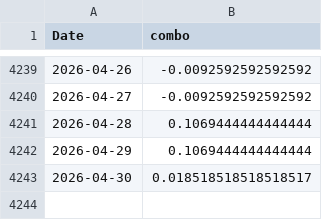
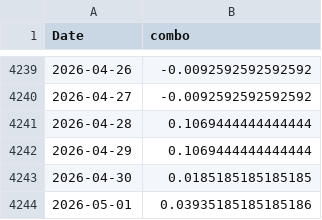
Before and after one commit to DarkoIOSG/Best15-Strategy, a CSV file: data/combo_v2_vol_regime.csv, drawn as a sheet; only a part is shown, gaps mark what is left out.

```diff
--- a/data/combo_v2_vol_regime.csv
+++ b/data/combo_v2_vol_regime.csv
@@ -4242,2 +4242,3 @@ Date,combo
 2026-04-29,0.1069444444444444
-2026-04-30,0.018518518518518517
+2026-04-30,0.0185185185185185
+2026-05-01,0.03935185185185186
```
Also changed, not shown: data/exposure_v2_vol_regime.csv, 2 other files.
